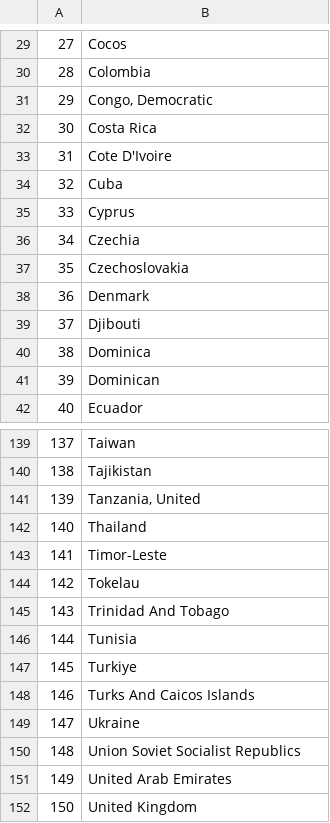
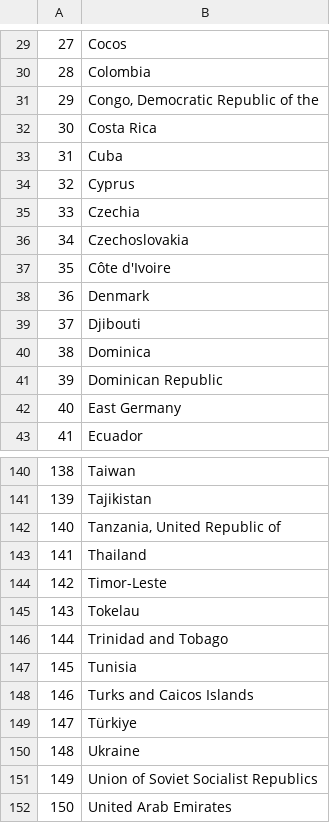
Before and after one commit to brigittesullivan/w30-final-lhl-project, a CSV file: data/export_countries.csv, drawn as a sheet; only a part is shown, gaps mark what is left out; the shorter side is filled out with more unchanged rows; removed rows and columns are numbered as before the commit, all else as after; the diff covers the shown part only; the diff names each change by its address in the sheet, - before the commit and + after, or states it on an @@ line.

```diff
--- a/data/export_countries.csv
+++ b/data/export_countries.csv
-B31: Congo, Democratic
+B31: Congo, Democratic Republic of the
-row 33: 31 | Cote D'Ivoire
@@ column A renumbered from row 33 down @@
+row 37: 35 | Côte d'Ivoire
-B41: Dominican
+B41: Dominican Republic
+row 42: 40 | East Germany
-B142: Tanzania, United
+B142: Tanzania, United Republic of
-B146: Trinidad And Tobago
+B146: Trinidad and Tobago
-B148: Turkiye
+B148: Turks and Caicos Islands
-B149: Turks And Caicos Islands
+B149: Türkiye
-B151: Union Soviet Socialist Republics
+B151: Union of Soviet Socialist Republics
```
Also changed, not shown: 1 added row and 9 edited cells elsewhere in this file, data/country_code_mapping.csv, 5 other files.
